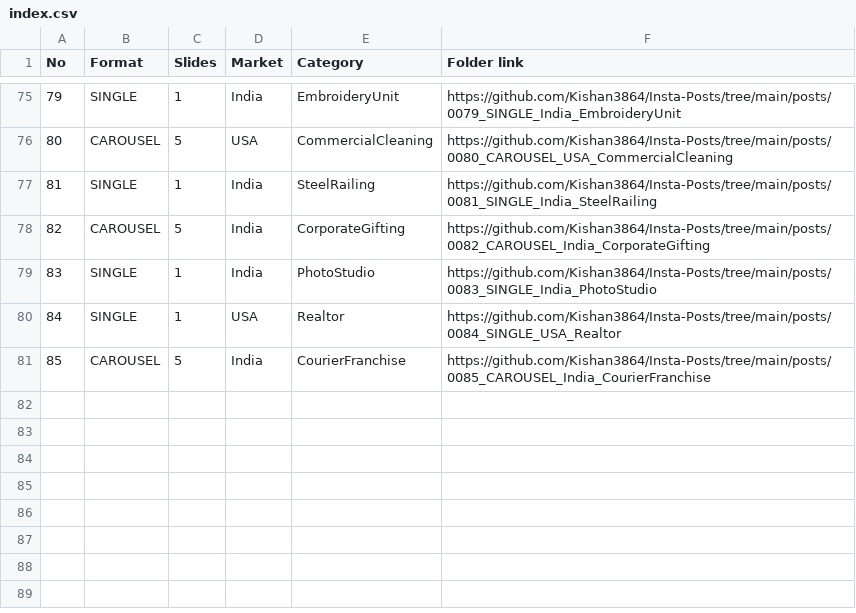
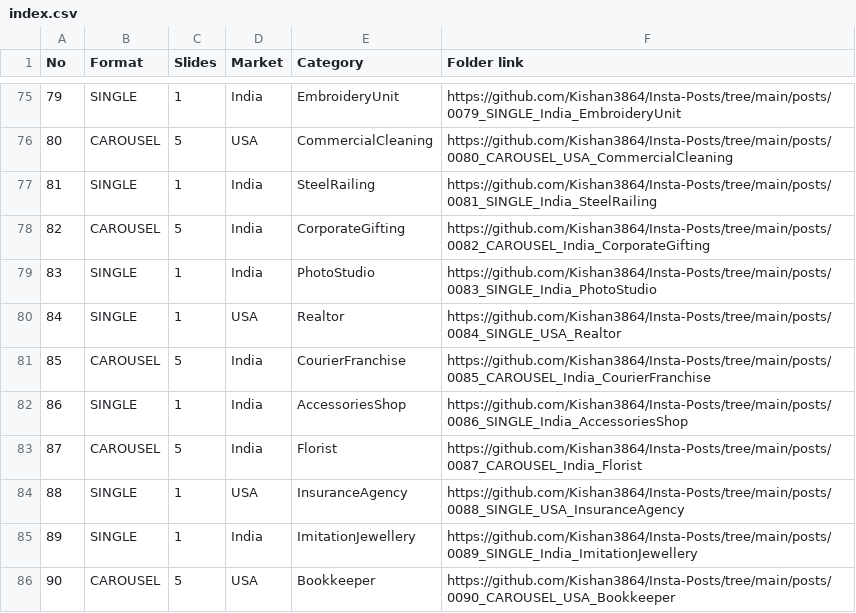
Before and after one commit to Kishan3864/Insta-Posts, a CSV file: index.csv, drawn as a sheet; only a part is shown, gaps mark what is left out.

```diff
--- a/index.csv
+++ b/index.csv
@@ -81 +81,6 @@ No,Format,Slides,Market,Category,Folder link
 85,CAROUSEL,5,India,CourierFranchise,https://github.com/Kishan3864/Insta-Posts/tree/main/posts/0085_CAROUSEL_India_CourierFranchise
+86,SINGLE,1,India,AccessoriesShop,https://github.com/Kishan3864/Insta-Posts/tree/main/posts/0086_SINGLE_India_AccessoriesShop
+87,CAROUSEL,5,India,Florist,https://github.com/Kishan3864/Insta-Posts/tree/main/posts/0087_CAROUSEL_India_Florist
+88,SINGLE,1,USA,InsuranceAgency,https://github.com/Kishan3864/Insta-Posts/tree/main/posts/0088_SINGLE_USA_InsuranceAgency
+89,SINGLE,1,India,ImitationJewellery,https://github.com/Kishan3864/Insta-Posts/tree/main/posts/0089_SINGLE_India_ImitationJewellery
+90,CAROUSEL,5,USA,Bookkeeper,https://github.com/Kishan3864/Insta-Posts/tree/main/posts/0090_CAROUSEL_USA_Bookkeeper
```
Also changed, not shown: 23 other files.
